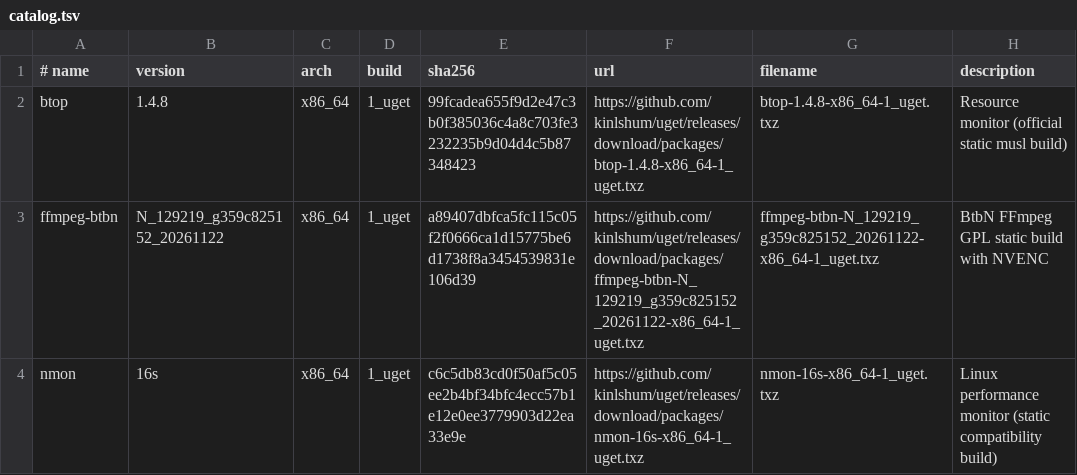
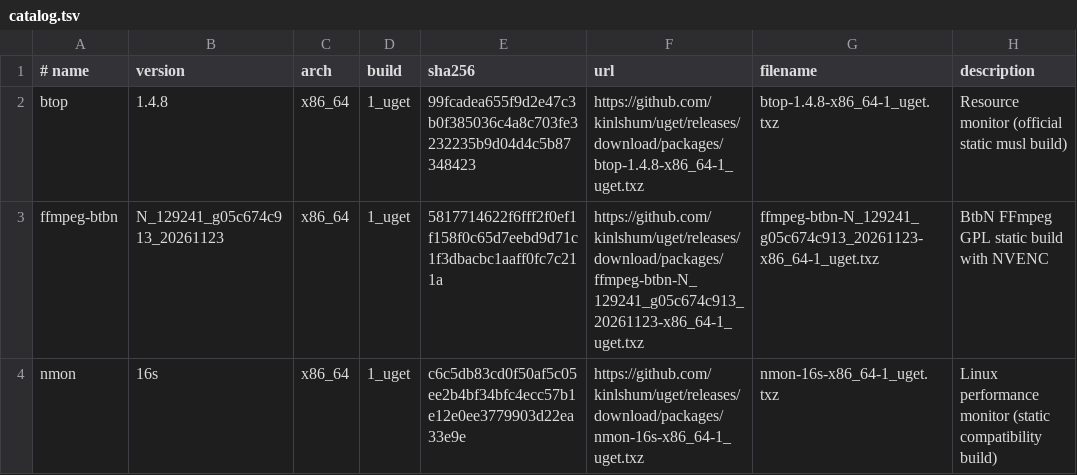
Before and after one commit to kinlshum/homelab_uget, a TSV file: catalog.tsv, drawn as a sheet.

```diff
--- a/catalog.tsv
+++ b/catalog.tsv
@@ -2,3 +2,3 @@
 btop	1.4.8	x86_64	1_uget	99fcadea655f9d2e47c3b0f385036c4a8c703fe3232235b9d04d4c5b87348423	https://github.com/kinlshum/uget/releases/download/packages/btop-1.4.8-x86_64-1_uget.txz	btop-1.4.8-x86_64-1_uget.txz	Resource monitor (official static musl build)
-ffmpeg-btbn	N_129219_g359c825152_20261122	x86_64	1_uget	a89407dbfca5fc115c05f2f0666ca1d15775be6d1738f8a3454539831e106d39	https://github.com/kinlshum/uget/releases/download/packages/ffmpeg-btbn-N_129219_g359c825152_20261122-x86_64-1_uget.txz	ffmpeg-btbn-N_129219_g359c825152_20261122-x86_64-1_uget.txz	BtbN FFmpeg GPL static build with NVENC
+ffmpeg-btbn	N_129241_g05c674c913_20261123	x86_64	1_uget	5817714622f6fff2f0ef1f158f0c65d7eebd9d71c1f3dbacbc1aaff0fc7c211a	https://github.com/kinlshum/uget/releases/download/packages/ffmpeg-btbn-N_129241_g05c674c913_20261123-x86_64-1_uget.txz	ffmpeg-btbn-N_129241_g05c674c913_20261123-x86_64-1_uget.txz	BtbN FFmpeg GPL static build with NVENC
 nmon	16s	x86_64	1_uget	c6c5db83cd0f50af5c05ee2b4bf34bfc4ecc57b1e12e0ee3779903d22ea33e9e	https://github.com/kinlshum/uget/releases/download/packages/nmon-16s-x86_64-1_uget.txz	nmon-16s-x86_64-1_uget.txz	Linux performance monitor (static compatibility build)
```
Also changed, not shown: 2 other files.
